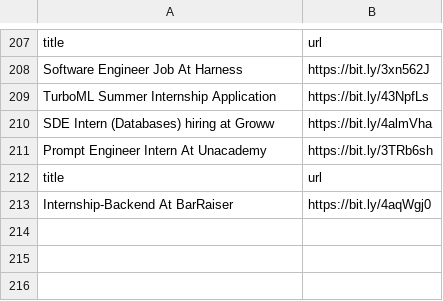
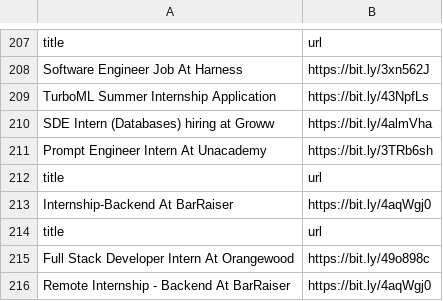
Before and after one commit to AbyvargheseMandapathel/job_updates_bot, a CSV file: output.csv, drawn as a sheet; only a part is shown, gaps mark what is left out.

Commit message:
Update output.csv - 2024-04-09 15:33:21

```diff
--- a/output.csv
+++ b/output.csv
@@ -213 +213,4 @@ title,url
 Internship-Backend At BarRaiser ,https://bit.ly/4aqWgj0
+title,url
+Full Stack Developer Intern At Orangewood,https://bit.ly/49o898c
+Remote Internship - Backend At BarRaiser ,https://bit.ly/4aqWgj0
```
